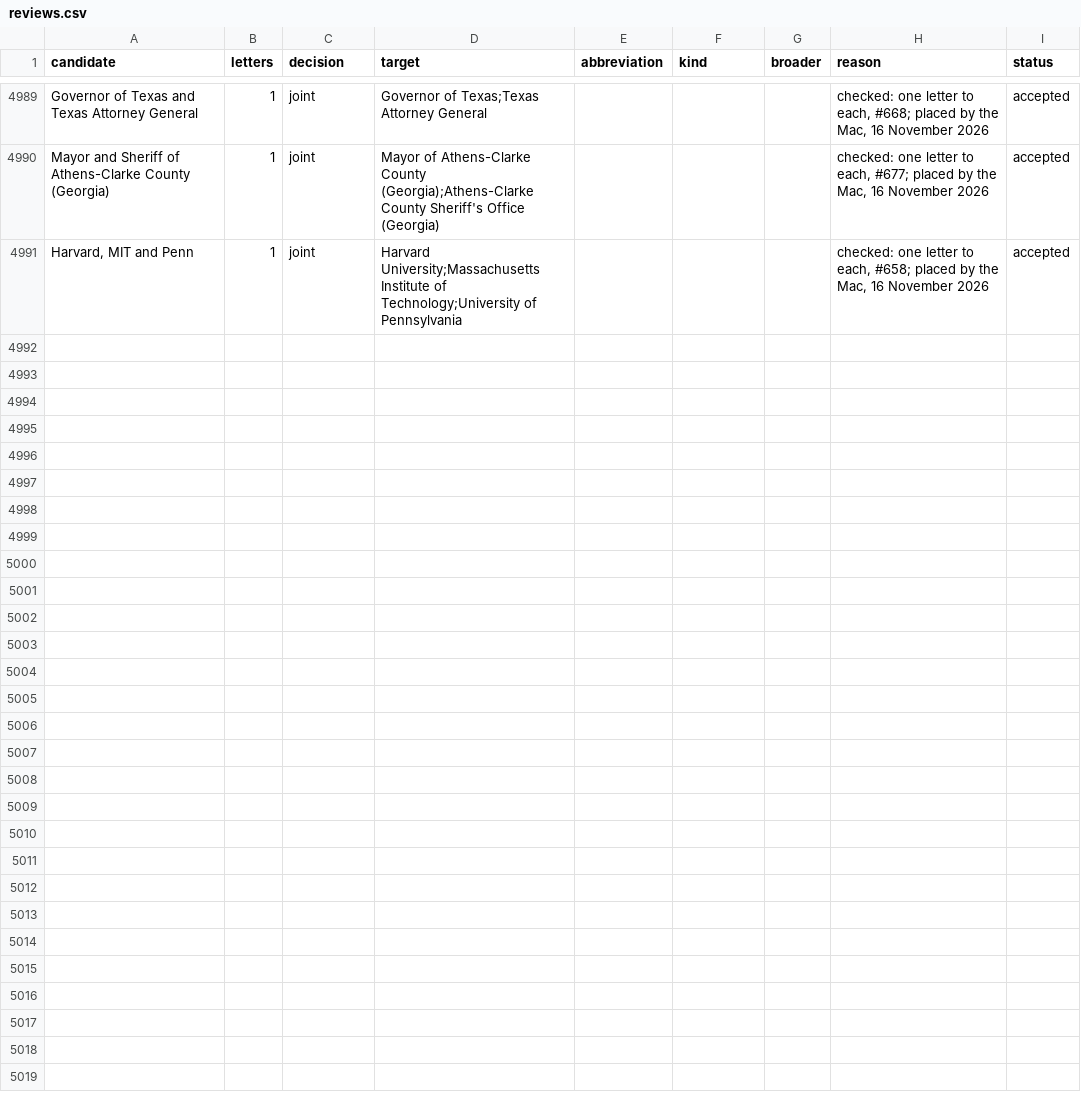
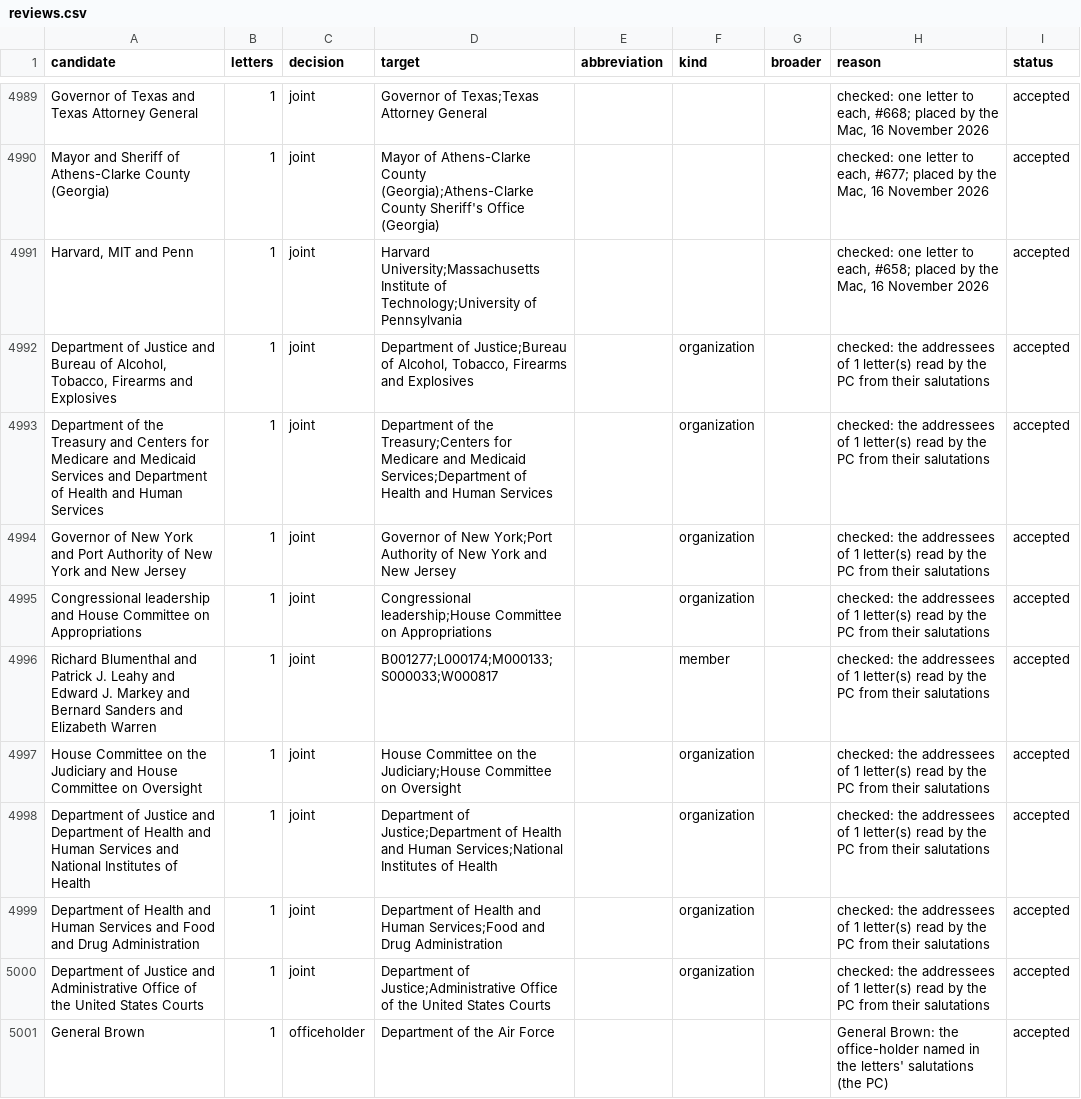
Before and after one commit to Robin-IA/Congressional-Letters-Dev, a CSV file: vocabulary/reviews.csv, drawn as a sheet; only a part is shown, gaps mark what is left out; the diff covers the shown part only; the diff names each change by its address in the sheet, - before the commit and + after, or states it on an @@ line.

```diff
--- a/vocabulary/reviews.csv
+++ b/vocabulary/reviews.csv
+row 4992: Department of Justice and Bureau of Alcohol, Tobacco, Firearms and Explosives | 1 | joint | Department of Justice;Bureau of Alcohol, Tobacco, Firearms and Explosives |  | organization |  | checked: the addressees of 1 letter(s) read by the PC from their salutations | accepted
+row 4993: Department of the Treasury and Centers for Medicare and Medicaid Services and Department of Health and Human Services | 1 | joint | Department of the Treasury;Centers for Medicare and Medicaid Services;Department of Health and Human Services |  | organization |  | checked: the addressees of 1 letter(s) read by the PC from their salutations | accepted
+row 4994: Governor of New York and Port Authority of New York and New Jersey | 1 | joint | Governor of New York;Port Authority of New York and New Jersey |  | organization |  | checked: the addressees of 1 letter(s) read by the PC from their salutations | accepted
+row 4995: Congressional leadership and House Committee on Appropriations | 1 | joint | Congressional leadership;House Committee on Appropriations |  | organization |  | checked: the addressees of 1 letter(s) read by the PC from their salutations | accepted
+row 4996: Richard Blumenthal and Patrick J. Leahy and Edward J. Markey and Bernard Sanders and Elizabeth Warren | 1 | joint | B001277;L000174;M000133;S000033;W000817 |  | member |  | checked: the addressees of 1 letter(s) read by the PC from their salutations | accepted
+row 4997: House Committee on the Judiciary and House Committee on Oversight | 1 | joint | House Committee on the Judiciary;House Committee on Oversight |  | organization |  | checked: the addressees of 1 letter(s) read by the PC from their salutations | accepted
+row 4998: Department of Justice and Department of Health and Human Services and National Institutes of Health | 1 | joint | Department of Justice;Department of Health and Human Services;National Institutes of Health |  | organization |  | checked: the addressees of 1 letter(s) read by the PC from their salutations | accepted
+row 4999: Department of Health and Human Services and Food and Drug Administration | 1 | joint | Department of Health and Human Services;Food and Drug Administration |  | organization |  | checked: the addressees of 1 letter(s) read by the PC from their salutations | accepted
+row 5000: Department of Justice and Administrative Office of the United States Courts | 1 | joint | Department of Justice;Administrative Office of the United States Courts |  | organization |  | checked: the addressees of 1 letter(s) read by the PC from their salutations | accepted
+row 5001: General Brown | 1 | officeholder | Department of the Air Force |  |  |  | General Brown: the office-holder named in the letters' salutations (the PC) | accepted
```
Also changed, not shown: 10 added rows elsewhere in this file, letters-vocabulary-needs/letters.csv, vocabulary/letter-dates.csv, 4 other files.
